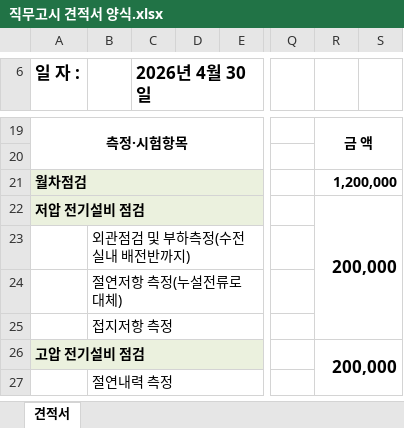
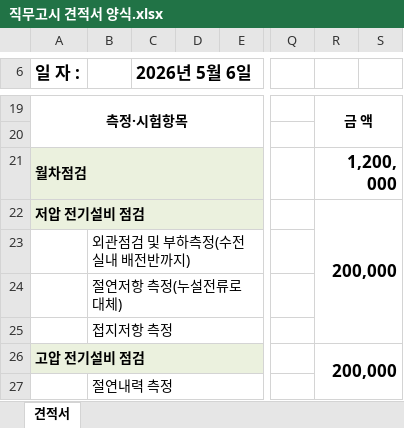
Before and after one commit to wkace01/wkace-quotation-jigmu, an Excel workbook: 직무고시 견적서 양식.xlsx, sheet 견적서, drawn as a sheet; only a part is shown, gaps mark what is left out; values as stored, in another font and other column widths than the file's, no borders; charts and pictures not drawn; the diff names each change by its address in the sheet, - before the commit and + after, or states it on an @@ line.

Commit message:
chore: adjust quotation template row heights

```diff
--- a/직무고시 견적서 양식.xlsx (sheet 견적서)
+++ b/직무고시 견적서 양식.xlsx (sheet 견적서)
-C6: 2026년 4월 30일
+C6: 2026년 5월 6일
@@ R21 text size: larger @@
```
